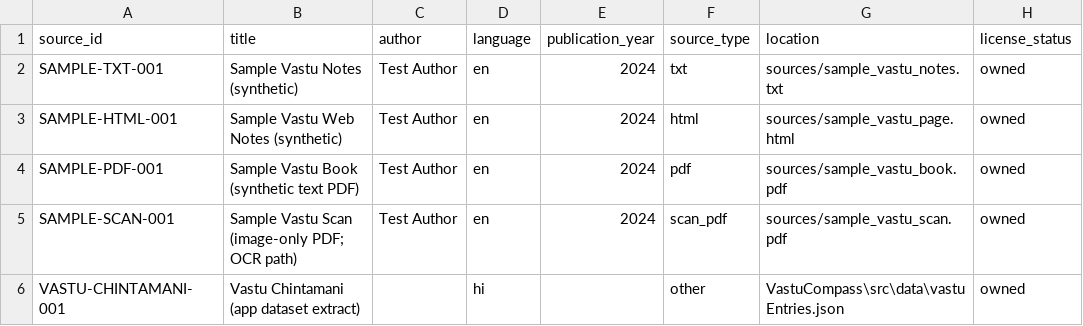
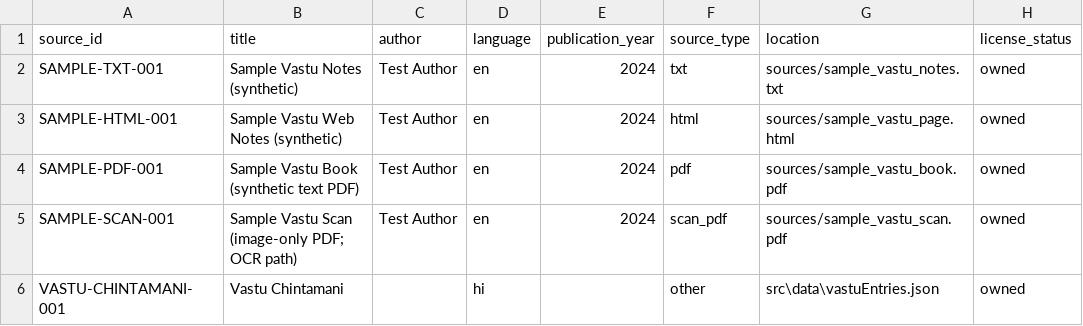
Before and after one commit to programeryashu/vastu-app-, a CSV file: vastu-data-pipeline/source_registry.csv, drawn as a sheet; only a part is shown; the diff names each change by its address in the sheet, - before the commit and + after, or states it on an @@ line.

Commit message:
Make the app dataset pipeline-generated: lossless round trip via build_app_dataset.py
The pipeline DB now preserves the original app-entry fields (source_app_*
columns), import is lossless (no more merging description/recommendation or
mantra-into-remedy), and scripts/build_app_dataset.py regenerates
src/data/vastuEntries.json from the facts — one source of truth for app and
dataset. Also fixes directions being shipped as JSON strings (now real
arrays) and carries pipeline_fact_id into each app entry for traceability.

```diff
--- a/vastu-data-pipeline/source_registry.csv
+++ b/vastu-data-pipeline/source_registry.csv
-B6 (title): Vastu Chintamani (app dataset extract)
+B6 (title): Vastu Chintamani
-G6 (location): VastuCompass\src\data\vastuEntries.json
+G6 (location): src\data\vastuEntries.json
```
Also changed, not shown: 16 other files.
